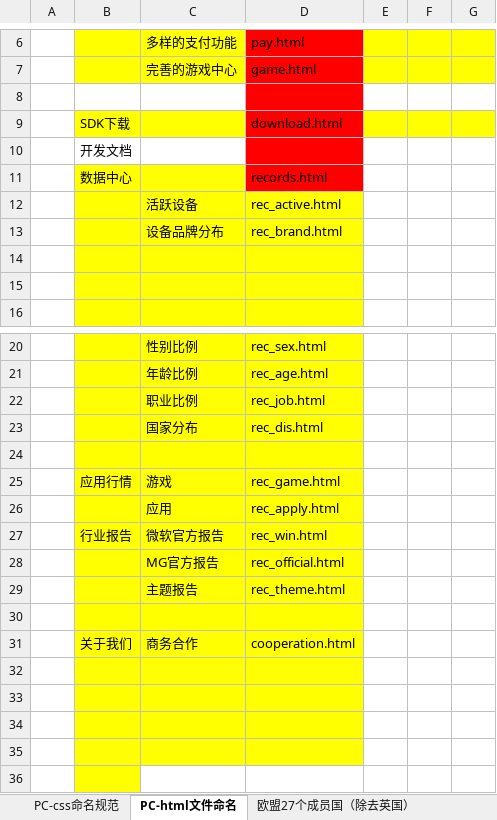
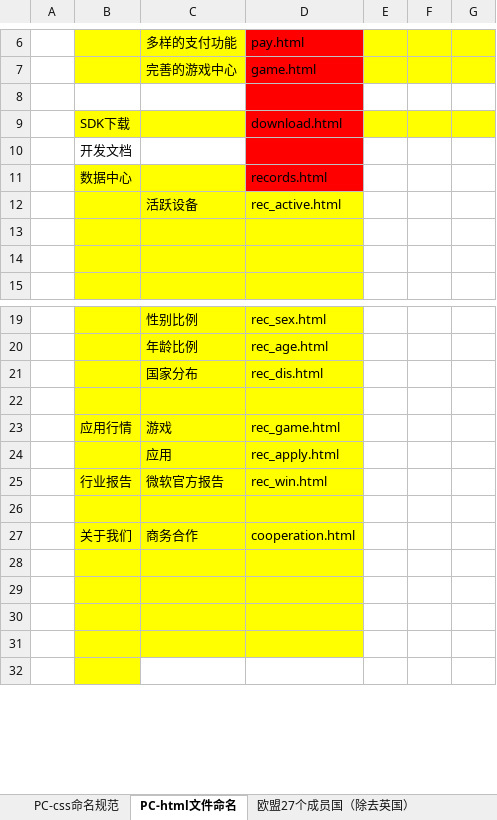
Before and after one commit to qiaoniYue/QiaoniYue.github.io, an Excel workbook: 文档/命名规范.xlsx, sheet PC-html文件命名, drawn as a sheet; only a part is shown, gaps mark what is left out; values as stored, in another font and other column widths than the file's, no borders; the diff names each change by its address in the sheet, - before the commit and + after, or states it on an @@ line.

```diff
--- a/文档/命名规范.xlsx (sheet PC-html文件命名)
+++ b/文档/命名规范.xlsx (sheet PC-html文件命名)
-row 13:  |  | 设备品牌分布 | rec_brand.html
-row 22:  |  | 职业比例 | rec_job.html
-row 28:  |  | MG官方报告 | rec_official.html
-row 29:  |  | 主题报告 | rec_theme.html
```
Also changed, not shown: 22 other files.
